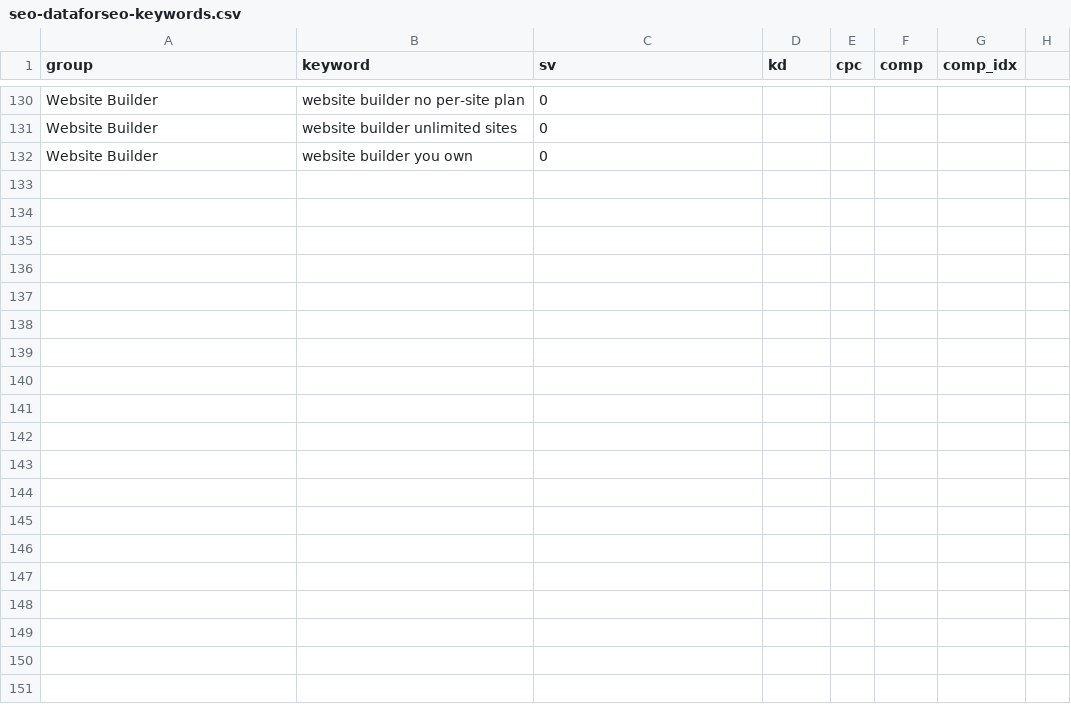
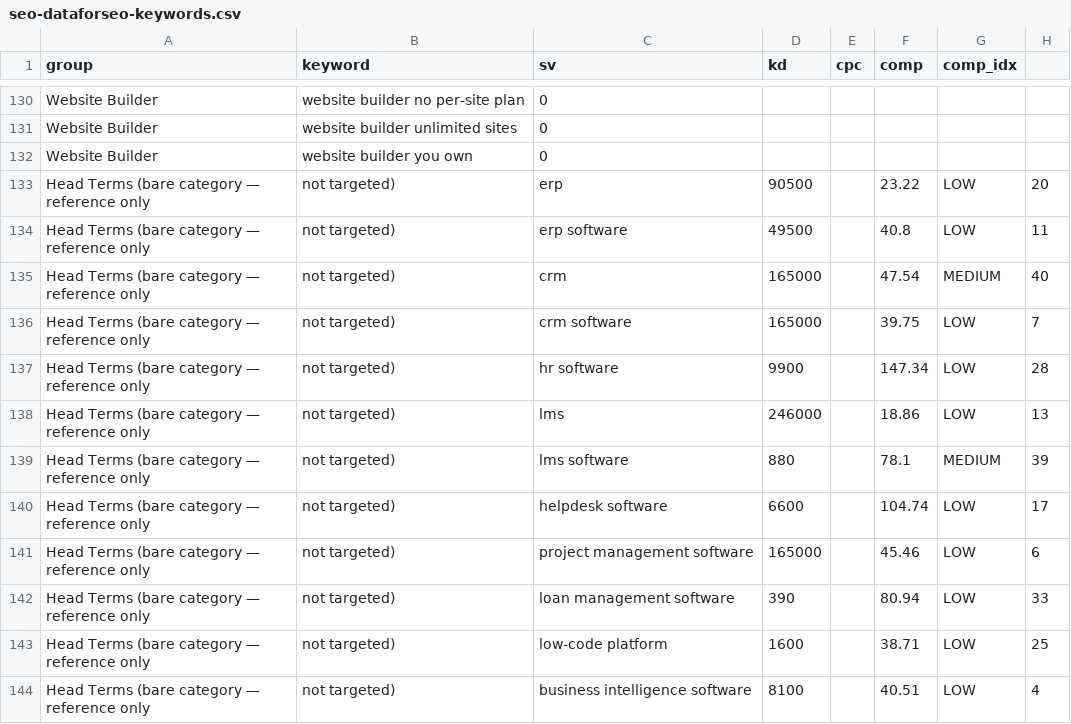
Before and after one commit to Whiteguava-ai/Whiteguava.app, a CSV file: seo-dataforseo-keywords.csv, drawn as a sheet; only a part is shown, gaps mark what is left out; the diff names each change by its address in the sheet, - before the commit and + after, or states it on an @@ line.

```diff
--- a/seo-dataforseo-keywords.csv
+++ b/seo-dataforseo-keywords.csv
+row 133: Head Terms (bare category — reference only | not targeted) | erp | 90500 |  | 23.22 | LOW | 20
+row 134: Head Terms (bare category — reference only | not targeted) | erp software | 49500 |  | 40.8 | LOW | 11
+row 135: Head Terms (bare category — reference only | not targeted) | crm | 165000 |  | 47.54 | MEDIUM | 40
+row 136: Head Terms (bare category — reference only | not targeted) | crm software | 165000 |  | 39.75 | LOW | 7
+row 137: Head Terms (bare category — reference only | not targeted) | hr software | 9900 |  | 147.34 | LOW | 28
+row 138: Head Terms (bare category — reference only | not targeted) | lms | 246000 |  | 18.86 | LOW | 13
+row 139: Head Terms (bare category — reference only | not targeted) | lms software | 880 |  | 78.1 | MEDIUM | 39
+row 140: Head Terms (bare category — reference only | not targeted) | helpdesk software | 6600 |  | 104.74 | LOW | 17
+row 141: Head Terms (bare category — reference only | not targeted) | project management software | 165000 |  | 45.46 | LOW | 6
+row 142: Head Terms (bare category — reference only | not targeted) | loan management software | 390 |  | 80.94 | LOW | 33
+row 143: Head Terms (bare category — reference only | not targeted) | low-code platform | 1600 |  | 38.71 | LOW | 25
+row 144: Head Terms (bare category — reference only | not targeted) | business intelligence software | 8100 |  | 40.51 | LOW | 4
```
Also changed, not shown: 12 other files.
